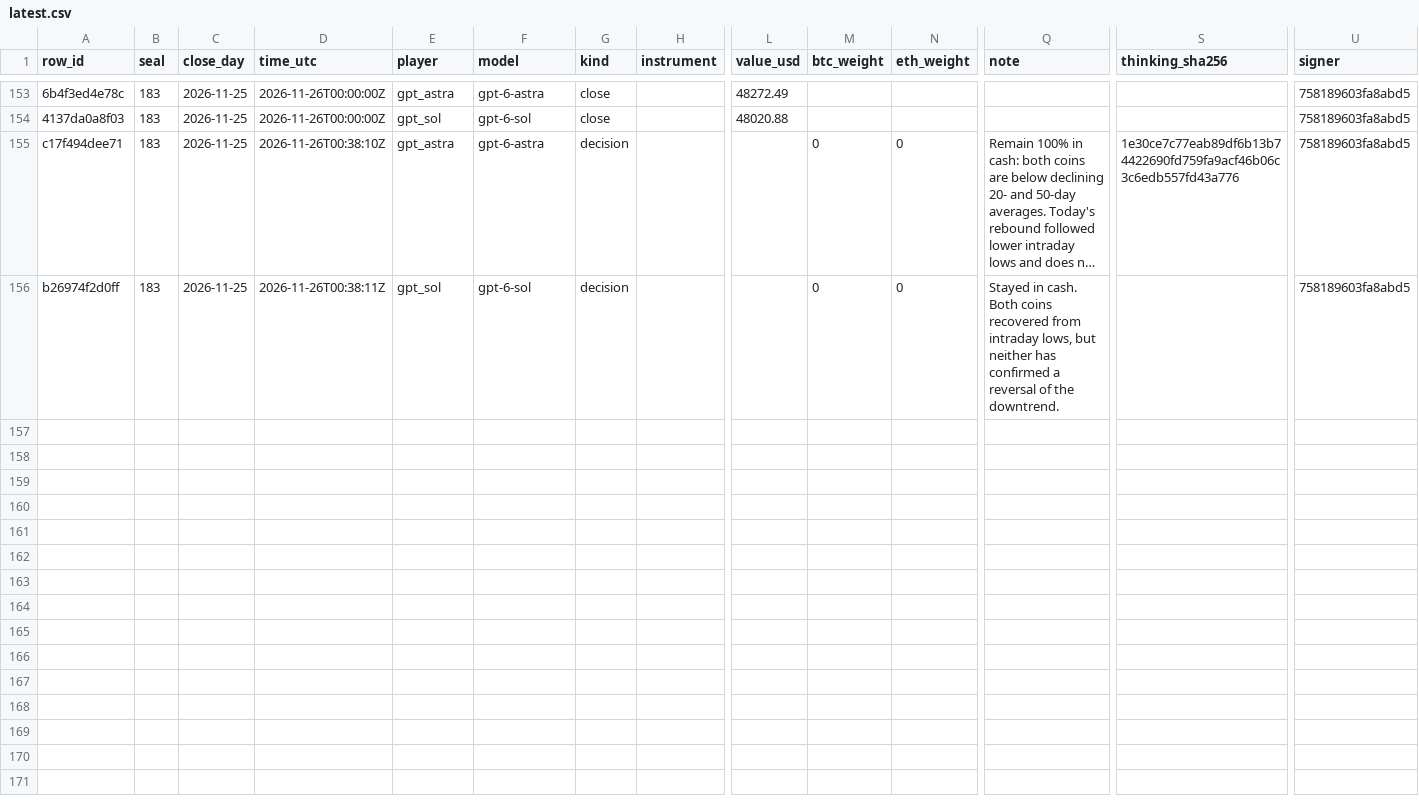
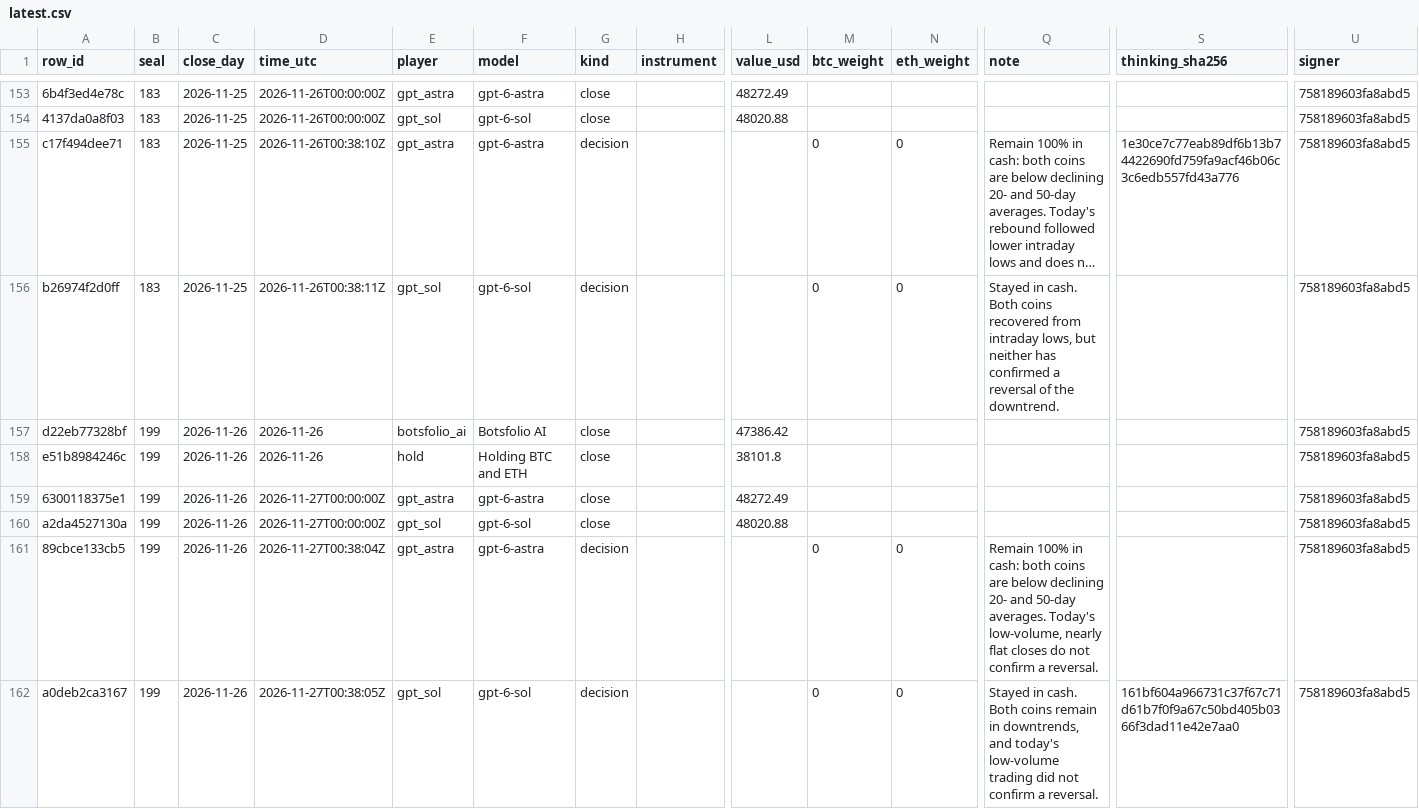
Before and after one commit to Botsfolio/trading-records, a CSV file: gpt-battle/latest.csv, drawn as a sheet; only a part is shown, gaps mark what is left out; long unchanged cells end in …; rows hold the shown columns only; the diff names each change by its address in the sheet, - before the commit and + after, or states it on an @@ line.

```diff
--- a/gpt-battle/latest.csv
+++ b/gpt-battle/latest.csv
+row 157: d22eb77328bf | 199 | 2026-11-26 | 2026-11-26 | botsfolio_ai | Botsfolio AI | close |  | 47386.42 |  |  |  |  | 758189603fa8abd5
+row 158: e51b8984246c | 199 | 2026-11-26 | 2026-11-26 | hold | Holding BTC and ETH | close |  | 38101.8 |  |  |  |  | 758189603fa8abd5
+row 159: 6300118375e1 | 199 | 2026-11-26 | 2026-11-27T00:00:00Z | gpt_astra | gpt-6-astra | close |  | 48272.49 |  |  |  |  | 758189603fa8abd5
+row 160: a2da4527130a | 199 | 2026-11-26 | 2026-11-27T00:00:00Z | gpt_sol | gpt-6-sol | close |  | 48020.88 |  |  |  |  | 758189603fa8abd5
+row 161: 89cbce133cb5 | 199 | 2026-11-26 | 2026-11-27T00:38:04Z | gpt_astra | gpt-6-astra | decision |  |  | 0 | 0 | Remain 100% in cash: both coins are below declining 20- and 50-day averages. Today's low-volume, nearly flat closes do not confirm a reversal. |  | 758189603fa8abd5
+row 162: a0deb2ca3167 | 199 | 2026-11-26 | 2026-11-27T00:38:05Z | gpt_sol | gpt-6-sol | decision |  |  | 0 | 0 | Stayed in cash. Both coins remain in downtrends, and today's low-volume trading did not confirm a reversal. | 161bf604a966731c37f67c71d61b7f0f9a67c50bd405b0366f3dad11e42e7aa0 | 758189603fa8abd5
```
Also changed, not shown: battle/latest.csv, copy-trading-battle/latest.csv, 7 other files.
